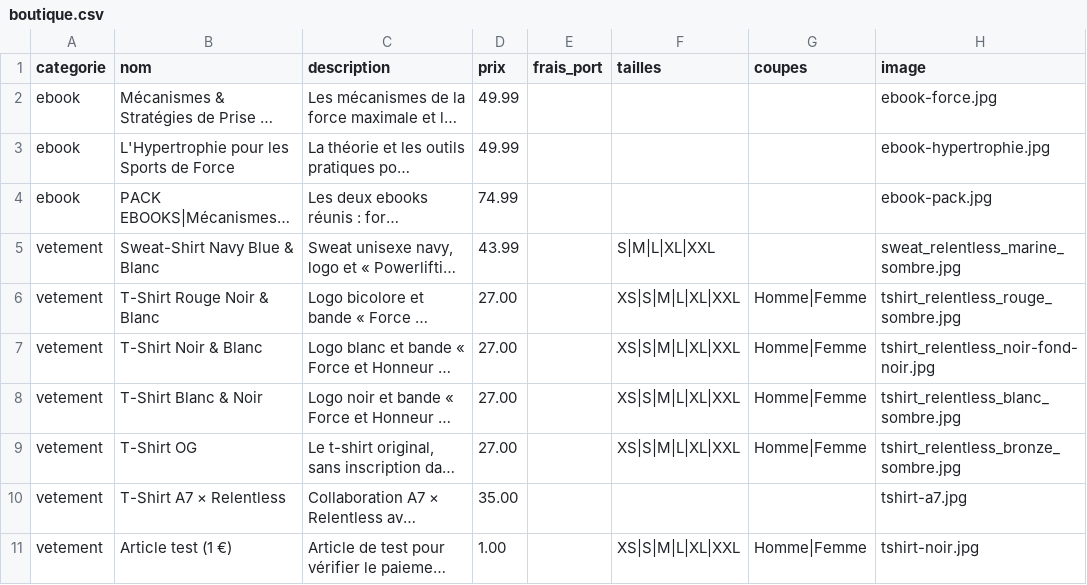
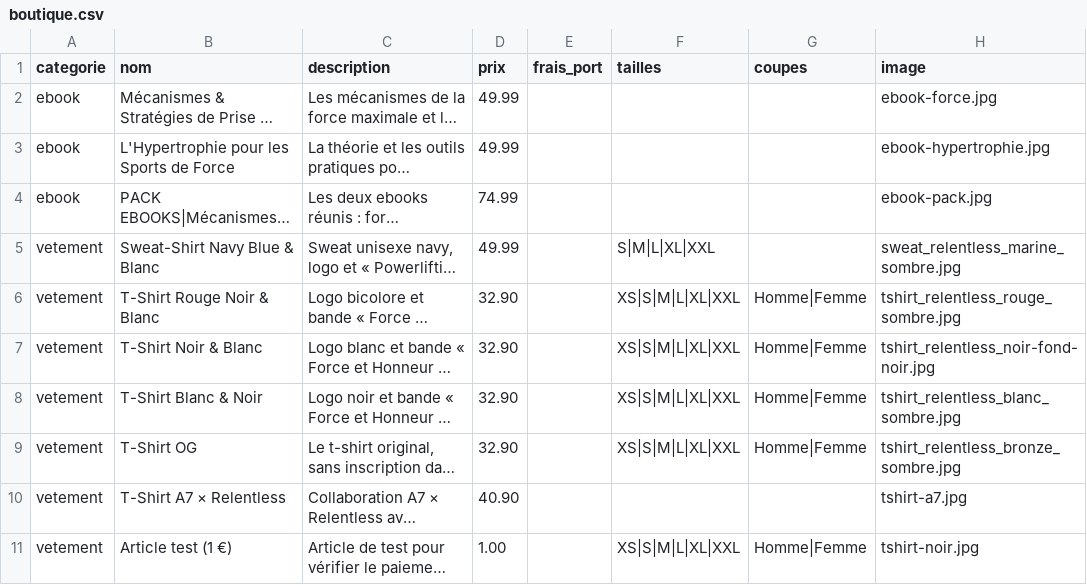
Before and after one commit to adrien-relentless/relentless-website, a CSV file: data/boutique.csv, drawn as a sheet; only a part is shown; long unchanged cells end in …; the diff names each change by its address in the sheet, - before the commit and + after, or states it on an @@ line.

Commit message:
Changement prix tshirt
ajout frais de port

```diff
--- a/data/boutique.csv
+++ b/data/boutique.csv
-D5 (prix): 43.99
+D5 (prix): 49.99
-D6:D9 (prix): 27.00
+D6:D9 (prix): 32.90
-D10 (prix): 35.00
+D10 (prix): 40.90
```
Also changed, not shown: 1 other file.
